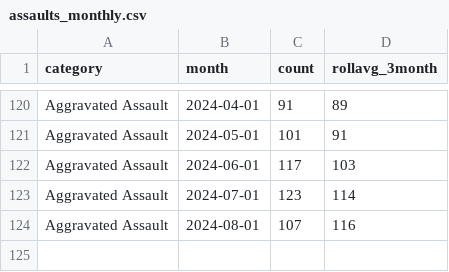
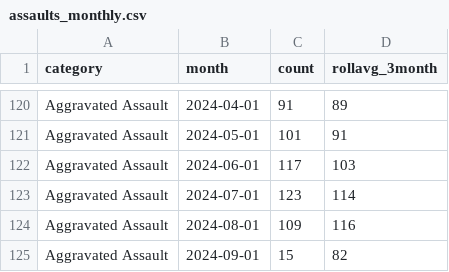
Before and after one commit to abcotvdata/safetytracker_raleigh, a CSV file: data/output/monthly/assaults_monthly.csv, drawn as a sheet; only a part is shown, gaps mark what is left out.

```diff
--- a/data/output/monthly/assaults_monthly.csv
+++ b/data/output/monthly/assaults_monthly.csv
@@ -123,2 +123,3 @@ Aggravated Assault,2024-06-01,117,103
 Aggravated Assault,2024-07-01,123,114
-Aggravated Assault,2024-08-01,107,116
+Aggravated Assault,2024-08-01,109,116
+Aggravated Assault,2024-09-01,15,82
```
Also changed, not shown: data/output/districts/district_category.csv, data/output/monthly/burglaries_monthly.csv, 50 other files.
